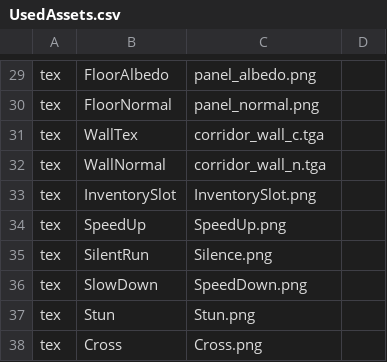
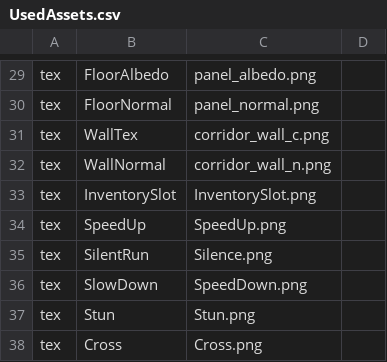
Before and after one commit to Nijelous/CSC8508-2023, a CSV file: Assets/UsedAssets.csv, drawn as a sheet; only a part is shown, gaps mark what is left out.

```diff
--- a/Assets/UsedAssets.csv
+++ b/Assets/UsedAssets.csv
@@ -30,4 +30,4 @@ tex,FloorAlbedo,panel_albedo.png,
 tex,FloorNormal,panel_normal.png,
-tex,WallTex,corridor_wall_c.tga,
-tex,WallNormal,corridor_wall_n.tga,
+tex,WallTex,corridor_wall_c.png,
+tex,WallNormal,corridor_wall_n.png,
 tex,InventorySlot,InventorySlot.png,
```
Also changed, not shown: 46 other files.
